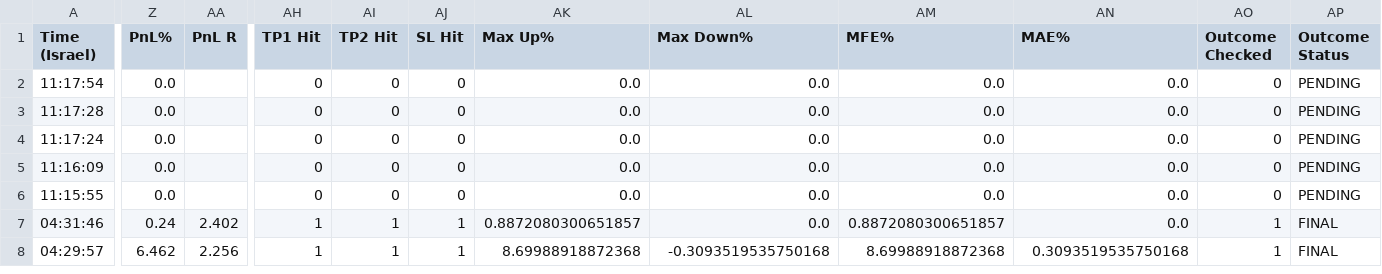
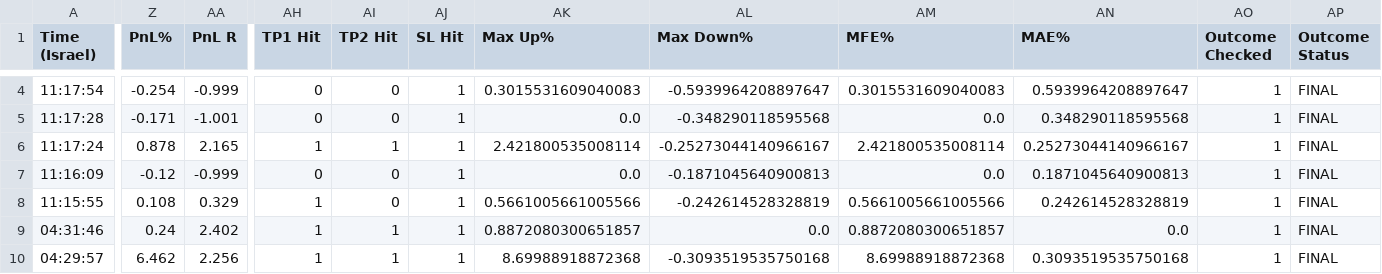
Before and after one commit to rank1984/crypto-bot, a CSV file: shadow_results.csv, drawn as a sheet; only a part is shown, gaps mark what is left out; addresses are those after the commit; the diff covers the shown part only; the diff names each change by its address in the sheet, - before the commit and + after, or states it on an @@ line.

```diff
--- a/shadow_results.csv
+++ b/shadow_results.csv
-Z4 (PnL%): 0.0
+Z4 (PnL%): -0.254
-AA4 (PnL R): (empty)
+AA4 (PnL R): -0.999
-AJ4:AJ8 (SL Hit): 0
+AJ4:AJ8 (SL Hit): 1
-AK4 (Max Up%): 0.0
+AK4 (Max Up%): 0.3015531609040083
-AL4 (Max Down%): 0.0
+AL4 (Max Down%): -0.5939964208897647
-AM4 (MFE%): 0.0
+AM4 (MFE%): 0.3015531609040083
-AN4 (MAE%): 0.0
+AN4 (MAE%): 0.5939964208897647
-AO4:AO8 (Outcome Checked): 0
+AO4:AO8 (Outcome Checked): 1
-AP4:AP8 (Outcome Status): PENDING
+AP4:AP8 (Outcome Status): FINAL
-Z5 (PnL%): 0.0
+Z5 (PnL%): -0.171
-AA5 (PnL R): (empty)
+AA5 (PnL R): -1.001
-AL5 (Max Down%): 0.0
+AL5 (Max Down%): -0.348290118595568
-AN5 (MAE%): 0.0
+AN5 (MAE%): 0.348290118595568
-Z6 (PnL%): 0.0
+Z6 (PnL%): 0.878
-AA6 (PnL R): (empty)
+AA6 (PnL R): 2.165
-AH6 (TP1 Hit): 0
+AH6 (TP1 Hit): 1
-AI6 (TP2 Hit): 0
+AI6 (TP2 Hit): 1
-AK6 (Max Up%): 0.0
+AK6 (Max Up%): 2.421800535008114
-AL6 (Max Down%): 0.0
+AL6 (Max Down%): -0.25273044140966167
-AM6 (MFE%): 0.0
+AM6 (MFE%): 2.421800535008114
-AN6 (MAE%): 0.0
+AN6 (MAE%): 0.25273044140966167
-Z7 (PnL%): 0.0
+Z7 (PnL%): -0.12
-AA7 (PnL R): (empty)
+AA7 (PnL R): -0.999
-AL7 (Max Down%): 0.0
+AL7 (Max Down%): -0.1871045640900813
-AN7 (MAE%): 0.0
+AN7 (MAE%): 0.1871045640900813
-Z8 (PnL%): 0.0
+Z8 (PnL%): 0.108
-AA8 (PnL R): (empty)
+AA8 (PnL R): 0.329
-AH8 (TP1 Hit): 0
+AH8 (TP1 Hit): 1
-AK8 (Max Up%): 0.0
+AK8 (Max Up%): 0.5661005661005566
-AL8 (Max Down%): 0.0
+AL8 (Max Down%): -0.242614528328819
-AM8 (MFE%): 0.0
+AM8 (MFE%): 0.5661005661005566
-AN8 (MAE%): 0.0
+AN8 (MAE%): 0.242614528328819
```
Also changed, not shown: 2 added rows elsewhere in this file, data/learning_dataset.csv, 1 other file.
